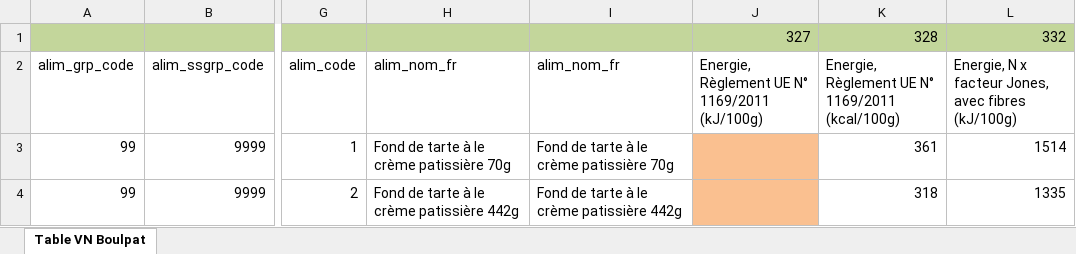
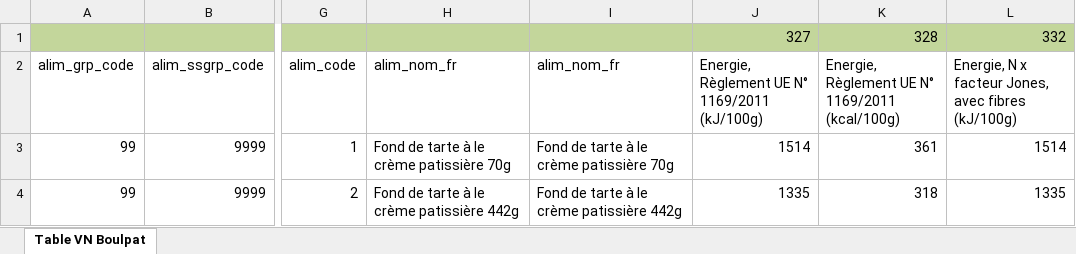
Before and after one commit to FMBee/ciqual2_api, an Excel workbook: Table VN Boulpat.xlsx, sheet Table VN Boulpat, drawn as a sheet; only a part is shown, gaps mark what is left out; values as stored, in another font and other column widths than the file's, no borders; the diff names each change by its address in the sheet, - before the commit and + after, or states it on an @@ line.

```diff
--- a/Table VN Boulpat.xlsx (sheet Table VN Boulpat)
+++ b/Table VN Boulpat.xlsx (sheet Table VN Boulpat)
-J3: (empty)
+J3: 1514
-J3:J4 fill: #FAC090
+J3:J4 fill: none
-J4: (empty)
+J4: 1335
```
Also changed, not shown: 4 other files.
